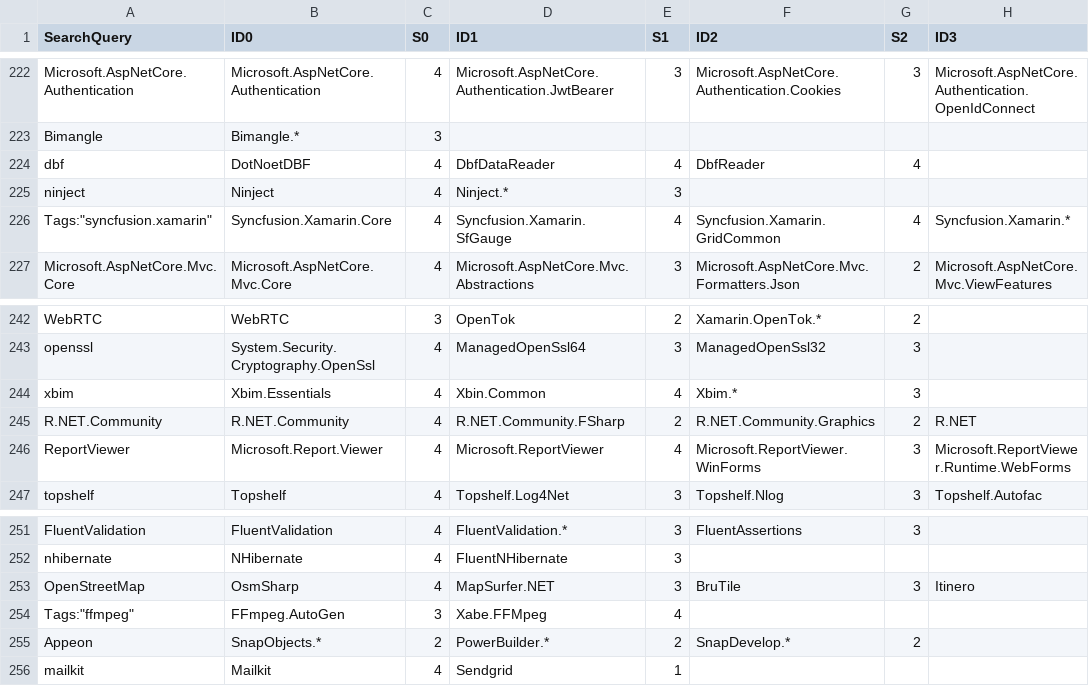
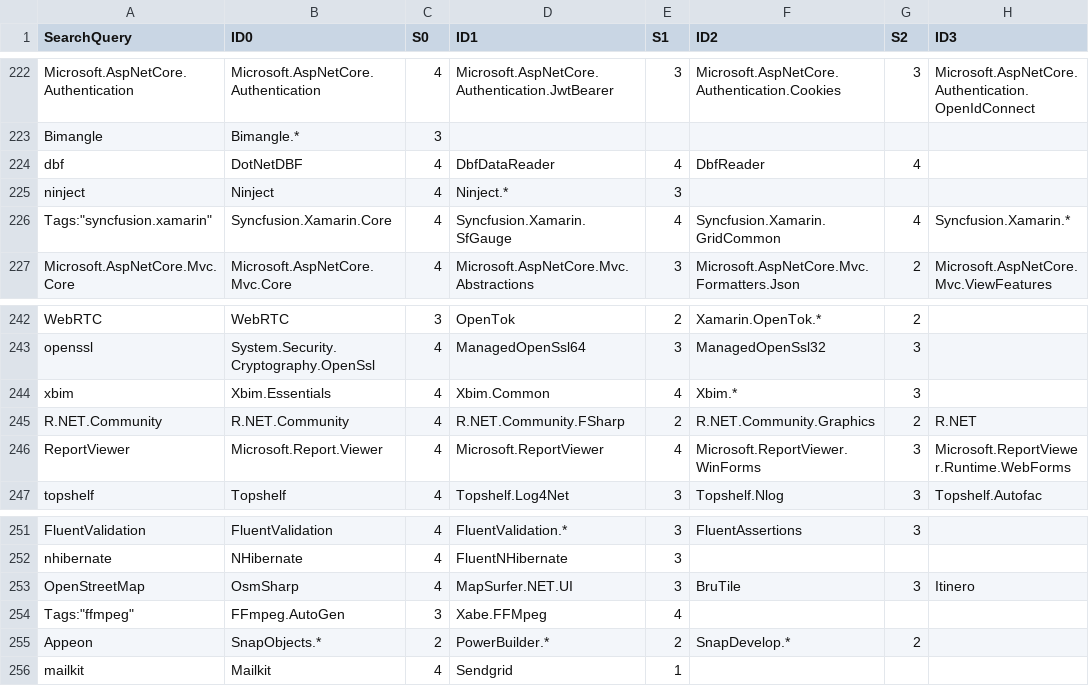
Before and after one commit to NuGet/Entropy, a CSV file: SearchScorer/SearchScorer/CuratedSearchQueries.csv, drawn as a sheet; only a part is shown, gaps mark what is left out; the diff covers the shown part only; the diff names each change by its address in the sheet, - before the commit and + after, or states it on an @@ line.

```diff
--- a/SearchScorer/SearchScorer/CuratedSearchQueries.csv
+++ b/SearchScorer/SearchScorer/CuratedSearchQueries.csv
-B224 (ID0): DotNoetDBF
+B224 (ID0): DotNetDBF
-D244 (ID1): Xbin.Common
+D244 (ID1): Xbim.Common
-D253 (ID1): MapSurfer.NET
+D253 (ID1): MapSurfer.NET.UI
```
Also changed, not shown: 9 edited cells elsewhere in this file.
